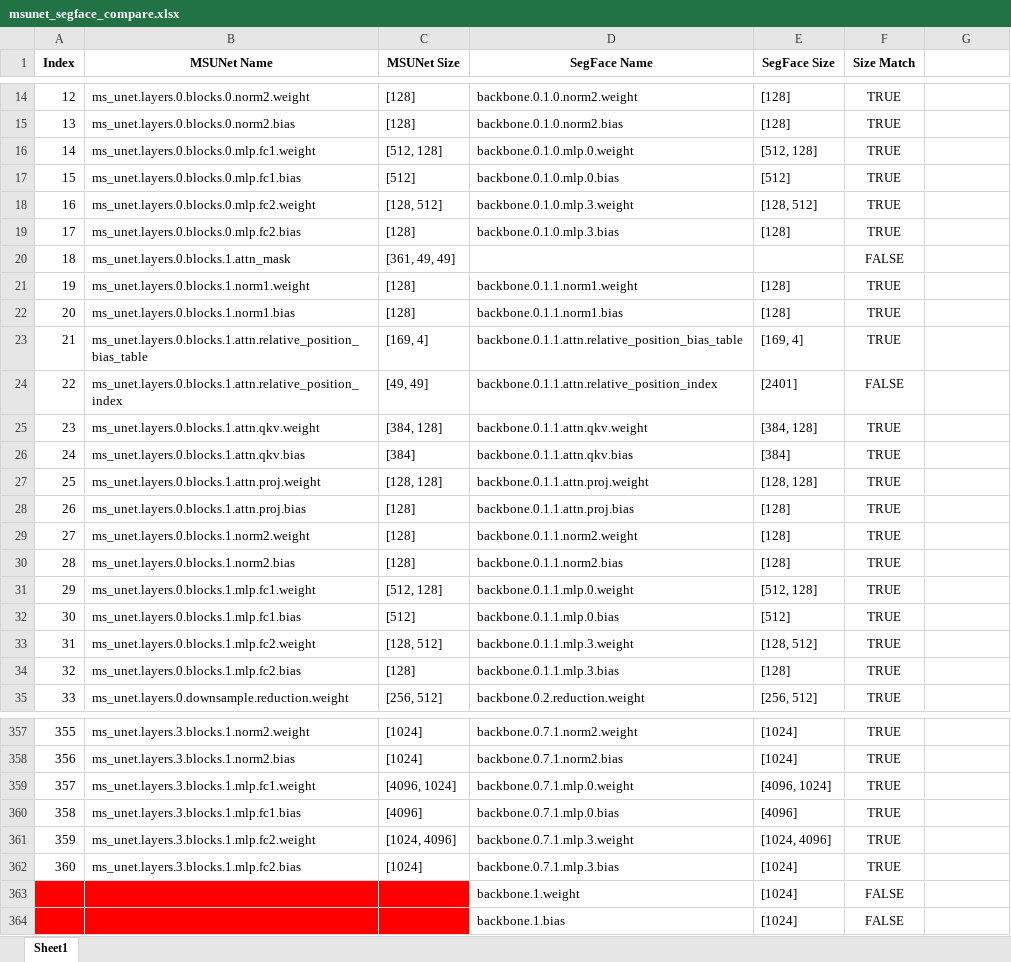
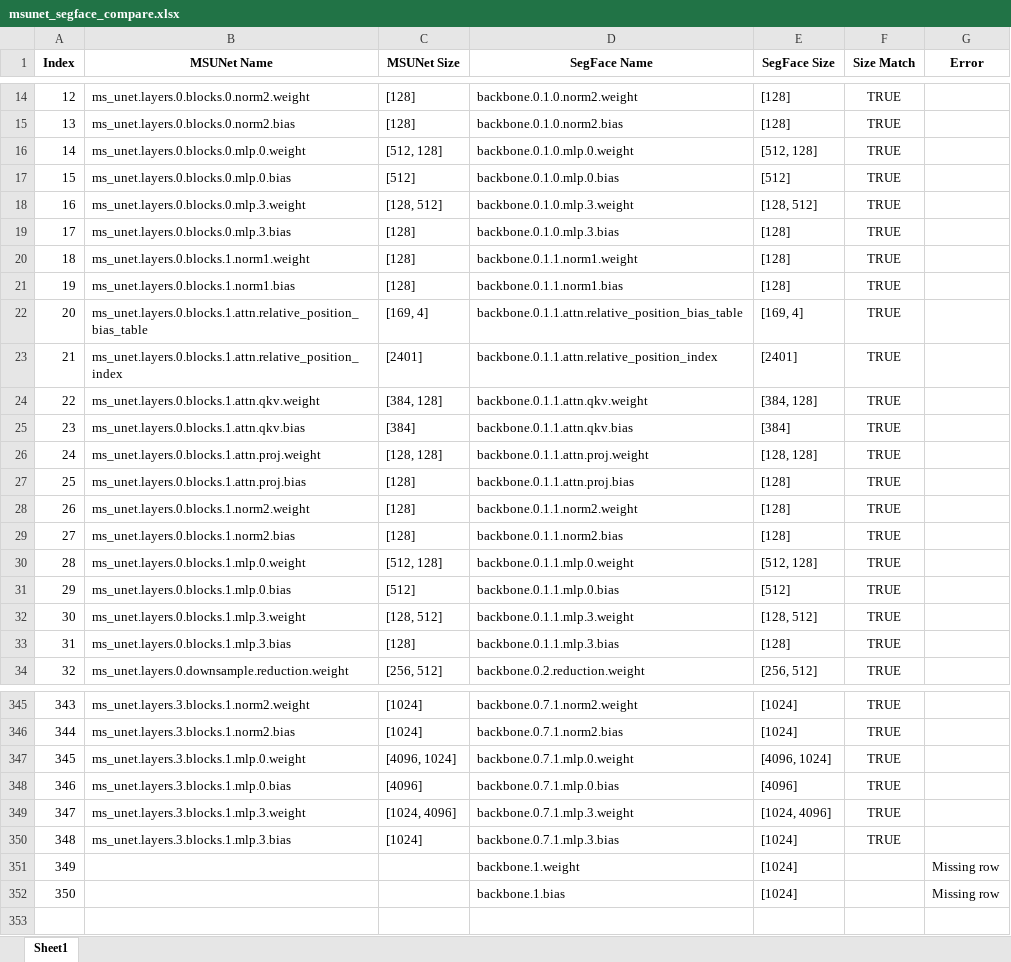
Before and after one commit to Sara-H-dev/Semantic_Segmentation_Of_StyleGAN2_Artifacts, an Excel workbook: network/pretrained_weights/msunet_segface_compare.xlsx, sheet Sheet1, drawn as a sheet; only a part is shown, gaps mark what is left out; values as stored, in another font and other column widths than the file's, no borders; removed rows and columns are numbered as before the commit, all else as after; the diff covers the shown part only; the diff names each change by its address in the sheet, - before the commit and + after, or states it on an @@ line.

Commit message:
Changed model_part so its uses the SwinTransformerBlock implementation from torchvision (like SegFace)

```diff
--- a/network/pretrained_weights/msunet_segface_compare.xlsx (sheet Sheet1)
+++ b/network/pretrained_weights/msunet_segface_compare.xlsx (sheet Sheet1)
-G1: (empty)
+G1: Error
-B16 (MSUNet Name): ms_unet.layers.0.blocks.0.mlp.fc1.weight
+B16 (MSUNet Name): ms_unet.layers.0.blocks.0.mlp.0.weight
-B17 (MSUNet Name): ms_unet.layers.0.blocks.0.mlp.fc1.bias
+B17 (MSUNet Name): ms_unet.layers.0.blocks.0.mlp.0.bias
-B18 (MSUNet Name): ms_unet.layers.0.blocks.0.mlp.fc2.weight
+B18 (MSUNet Name): ms_unet.layers.0.blocks.0.mlp.3.weight
-B19 (MSUNet Name): ms_unet.layers.0.blocks.0.mlp.fc2.bias
+B19 (MSUNet Name): ms_unet.layers.0.blocks.0.mlp.3.bias
-row 20: 18 | ms_unet.layers.0.blocks.1.attn_mask | [361, 49, 49] |  |  | FALSE
@@ column A (Index) renumbered from row 20 down @@
-C23 (MSUNet Size): [49, 49]
+C23 (MSUNet Size): [2401]
-F23 (Size Match): FALSE
+F23 (Size Match): TRUE
-B30 (MSUNet Name): ms_unet.layers.0.blocks.1.mlp.fc1.weight
+B30 (MSUNet Name): ms_unet.layers.0.blocks.1.mlp.0.weight
-B31 (MSUNet Name): ms_unet.layers.0.blocks.1.mlp.fc1.bias
+B31 (MSUNet Name): ms_unet.layers.0.blocks.1.mlp.0.bias
-B32 (MSUNet Name): ms_unet.layers.0.blocks.1.mlp.fc2.weight
+B32 (MSUNet Name): ms_unet.layers.0.blocks.1.mlp.3.weight
-B33 (MSUNet Name): ms_unet.layers.0.blocks.1.mlp.fc2.bias
+B33 (MSUNet Name): ms_unet.layers.0.blocks.1.mlp.3.bias
-B347 (MSUNet Name): ms_unet.layers.3.blocks.1.mlp.fc1.weight
+B347 (MSUNet Name): ms_unet.layers.3.blocks.1.mlp.0.weight
-B348 (MSUNet Name): ms_unet.layers.3.blocks.1.mlp.fc1.bias
+B348 (MSUNet Name): ms_unet.layers.3.blocks.1.mlp.0.bias
-B349 (MSUNet Name): ms_unet.layers.3.blocks.1.mlp.fc2.weight
+B349 (MSUNet Name): ms_unet.layers.3.blocks.1.mlp.3.weight
-B350 (MSUNet Name): ms_unet.layers.3.blocks.1.mlp.fc2.bias
+B350 (MSUNet Name): ms_unet.layers.3.blocks.1.mlp.3.bias
-A351:C352 fill: #FF0000
+A351:C352 fill: none
-F351:F352 (Size Match): FALSE
+F351:F352 (Size Match): (empty)
-G351:G352 (Error): (empty)
+G351:G352 (Error): Missing row
```
Also changed, not shown: 11 removed rows and 130 edited cells elsewhere in this sheet, formulas that keep their value, 3 other files.
